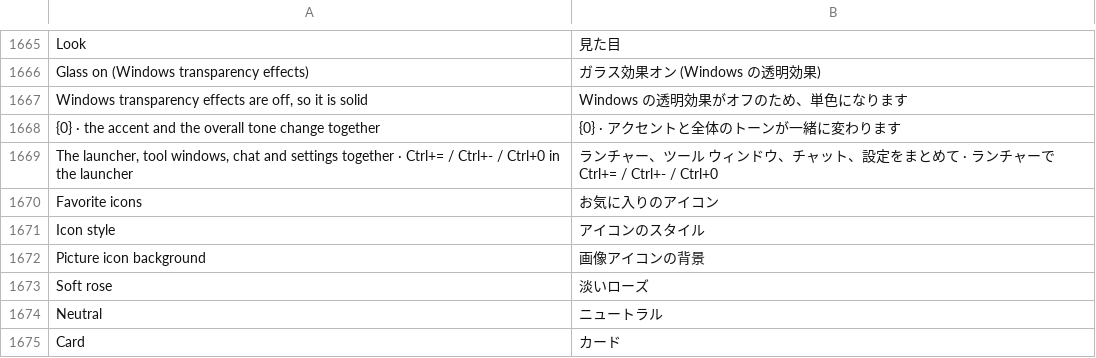
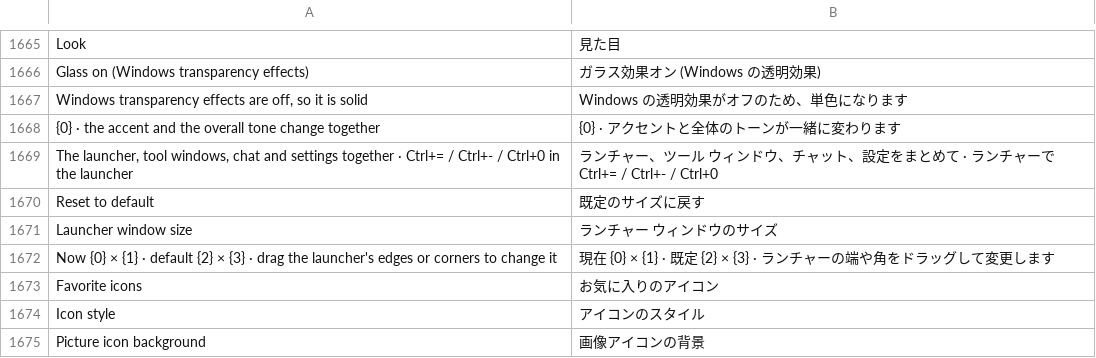
Before and after one commit to QriumJ/Bloom, a TSV file: src/Bloom/Assets/Lang/ja.tsv, drawn as a sheet; only a part is shown, gaps mark what is left out; the shorter side is filled out with more unchanged rows.

Commit message:
Launcher resizes from its edges and corners: the content grows (text and icons keep their size), the size is kept before the zoom and fitted to the screen on open; Settings > General resets it

```diff
--- a/src/Bloom/Assets/Lang/ja.tsv
+++ b/src/Bloom/Assets/Lang/ja.tsv
@@ -1669,2 +1669,5 @@ Windows transparency effects are off, so it is solid	Windows の透明効果が
 The launcher, tool windows, chat and settings together · Ctrl+= / Ctrl+- / Ctrl+0 in the launcher	ランチャー、ツール ウィンドウ、チャット、設定をまとめて · ランチャーで Ctrl+= / Ctrl+- / Ctrl+0
+Reset to default	既定のサイズに戻す
+Launcher window size	ランチャー ウィンドウのサイズ
+Now {0} × {1} · default {2} × {3} · drag the launcher's edges or corners to change it	現在 {0} × {1} · 既定 {2} × {3} · ランチャーの端や角をドラッグして変更します
 Favorite icons	お気に入りのアイコン
```
Also changed, not shown: src/Bloom/Assets/Lang/zh.tsv, 9 other files.
